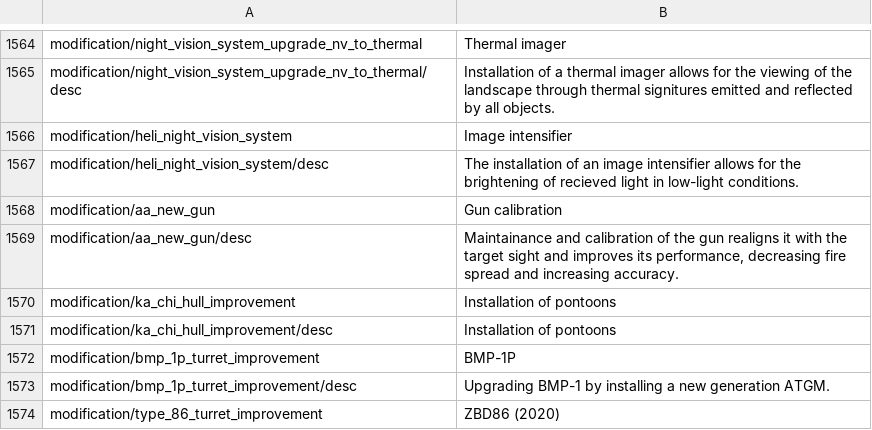
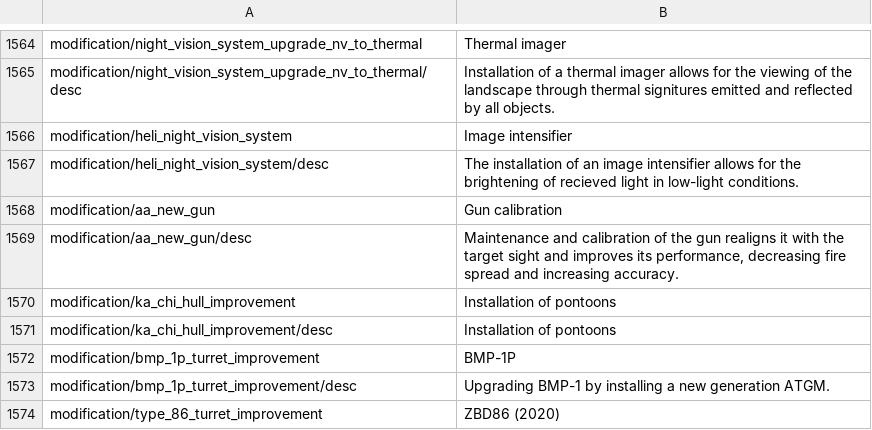
Before and after one commit to Addysaurus/lang_modding, a CSV file: WTHLM/WTHLM_units_modifications.csv, drawn as a sheet; only a part is shown, gaps mark what is left out; the diff covers the shown part only.

```diff
--- a/WTHLM/WTHLM_units_modifications.csv
+++ b/WTHLM/WTHLM_units_modifications.csv
@@ -1629,3 +1629,3 @@ modification/heli_night_vision_system/desc;The installation of an image intensif
 modification/aa_new_gun;Gun calibration
-modification/aa_new_gun/desc;Maintainance and calibration of the gun realigns it with the target sight and improves its performance, decreasing fire spread and increasing accuracy.
+modification/aa_new_gun/desc;Maintenance and calibration of the gun realigns it with the target sight and improves its performance, decreasing fire spread and increasing accuracy.
 modification/ka_chi_hull_improvement;Installation of pontoons
```
Also changed, not shown: 17 edited cells elsewhere in this file, WTHLM/WTHLM_units_weaponry.csv, 1 other file.
